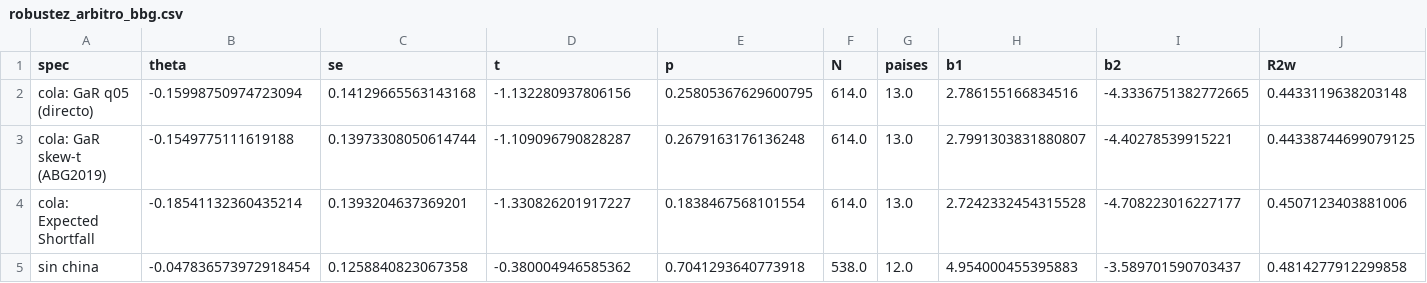
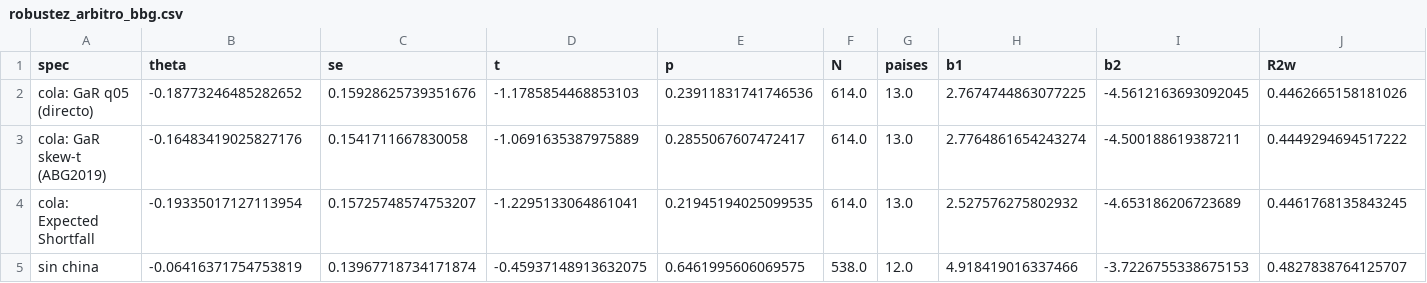
Before and after one commit to mauriciovalenzuela742/Financial-fragility-tail-risk-and-sovereign-spread-in-emerging-economies, a CSV file: 1_Codigo/Panel/bbg/robustez_arbitro_bbg.csv, drawn as a sheet; only a part is shown; the diff covers the shown part only.

```diff
--- a/1_Codigo/Panel/bbg/robustez_arbitro_bbg.csv
+++ b/1_Codigo/Panel/bbg/robustez_arbitro_bbg.csv
@@ -1,5 +1,5 @@
 spec,theta,se,t,p,N,paises,b1,b2,R2w
-cola: GaR q05 (directo),-0.15998750974723094,0.14129665563143168,-1.132280937806156,0.25805367629600795,614.0,13.0,2.786155166834516,-4.3336751382772665,0.4433119638203148
-cola: GaR skew-t (ABG2019),-0.1549775111619188,0.13973308050614744,-1.109096790828287,0.2679163176136248,614.0,13.0,2.7991303831880807,-4.40278539915221,0.44338744699079125
-cola: Expected Shortfall,-0.18541132360435214,0.1393204637369201,-1.330826201917227,0.1838467568101554,614.0,13.0,2.7242332454315528,-4.708223016227177,0.4507123403881006
-sin china,-0.047836573972918454,0.1258840823067358,-0.380004946585362,0.7041293640773918,538.0,12.0,4.954000455395883,-3.589701590703437,0.4814277912299858
+cola: GaR q05 (directo),-0.18773246485282652,0.15928625739351676,-1.1785854468853103,0.23911831741746536,614.0,13.0,2.7674744863077225,-4.5612163693092045,0.4462665158181026
+cola: GaR skew-t (ABG2019),-0.16483419025827176,0.1541711667830058,-1.0691635387975889,0.2855067607472417,614.0,13.0,2.7764861654243274,-4.500188619387211,0.4449294694517222
+cola: Expected Shortfall,-0.19335017127113954,0.15725748574753207,-1.2295133064861041,0.21945194025099535,614.0,13.0,2.527576275802932,-4.653186206723689,0.4461768135843245
+sin china,-0.06416371754753819,0.13967718734171874,-0.45937148913632075,0.6461995606069575,538.0,12.0,4.918419016337466,-3.7226755338675153,0.4827838764125707
```
Also changed, not shown: 93 edited cells elsewhere in this file, 1_Codigo/Panel/bbg/bateria_bbg.csv, 1_Codigo/Panel/bbg/cobertura_panel_bbg.csv, 25 other files.
